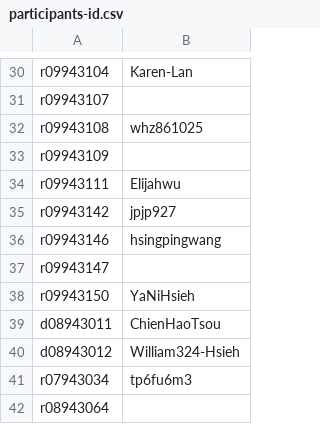
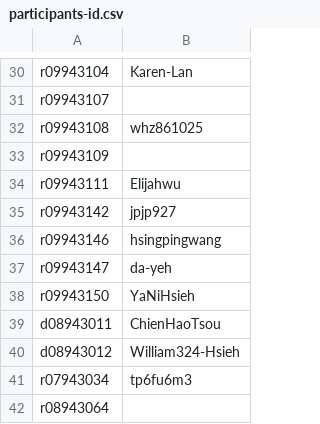
Before and after one commit to berkeley-abc/abc, a CSV file: lsv/admin/participants-id.csv, drawn as a sheet; only a part is shown, gaps mark what is left out.

Commit message:
Update participants-id.csv

```diff
--- a/lsv/admin/participants-id.csv
+++ b/lsv/admin/participants-id.csv
@@ -36,3 +36,3 @@ r09943142,jpjp927
 r09943146,hsingpingwang
-r09943147,
+r09943147,da-yeh
 r09943150,YaNiHsieh
```
